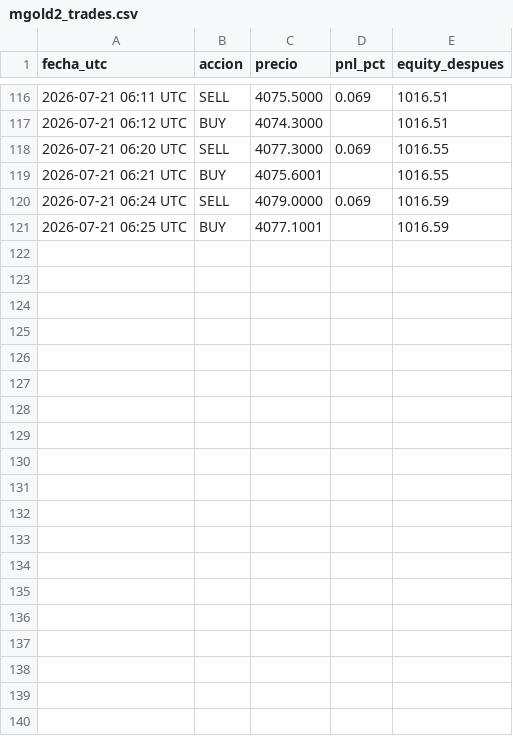
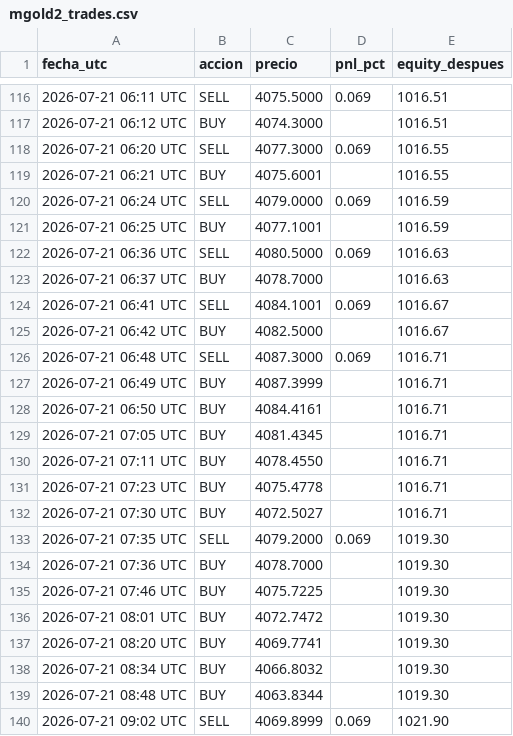
Before and after one commit to christianprimero926/btc-bot-panel, a CSV file: mgold2_trades.csv, drawn as a sheet; only a part is shown, gaps mark what is left out; the diff covers the shown part only; the diff names each change by its address in the sheet, - before the commit and + after, or states it on an @@ line.

Commit message:
data: actualiza panel [skip ci]

```diff
--- a/mgold2_trades.csv
+++ b/mgold2_trades.csv
+row 122: 2026-07-21 06:36 UTC | SELL | 4080.5000 | 0.069 | 1016.63
+row 123: 2026-07-21 06:37 UTC | BUY | 4078.7000 |  | 1016.63
+row 124: 2026-07-21 06:41 UTC | SELL | 4084.1001 | 0.069 | 1016.67
+row 125: 2026-07-21 06:42 UTC | BUY | 4082.5000 |  | 1016.67
+row 126: 2026-07-21 06:48 UTC | SELL | 4087.3000 | 0.069 | 1016.71
+row 127: 2026-07-21 06:49 UTC | BUY | 4087.3999 |  | 1016.71
+row 128: 2026-07-21 06:50 UTC | BUY | 4084.4161 |  | 1016.71
+row 129: 2026-07-21 07:05 UTC | BUY | 4081.4345 |  | 1016.71
+row 130: 2026-07-21 07:11 UTC | BUY | 4078.4550 |  | 1016.71
+row 131: 2026-07-21 07:23 UTC | BUY | 4075.4778 |  | 1016.71
+row 132: 2026-07-21 07:30 UTC | BUY | 4072.5027 |  | 1016.71
+row 133: 2026-07-21 07:35 UTC | SELL | 4079.2000 | 0.069 | 1019.30
+row 134: 2026-07-21 07:36 UTC | BUY | 4078.7000 |  | 1019.30
+row 135: 2026-07-21 07:46 UTC | BUY | 4075.7225 |  | 1019.30
+row 136: 2026-07-21 08:01 UTC | BUY | 4072.7472 |  | 1019.30
+row 137: 2026-07-21 08:20 UTC | BUY | 4069.7741 |  | 1019.30
+row 138: 2026-07-21 08:34 UTC | BUY | 4066.8032 |  | 1019.30
+row 139: 2026-07-21 08:48 UTC | BUY | 4063.8344 |  | 1019.30
+row 140: 2026-07-21 09:02 UTC | SELL | 4069.8999 | 0.069 | 1021.90
```
Also changed, not shown: 10 added rows elsewhere in this file, meur15_trades.csv, meur2_trades.csv, 26 other files.
